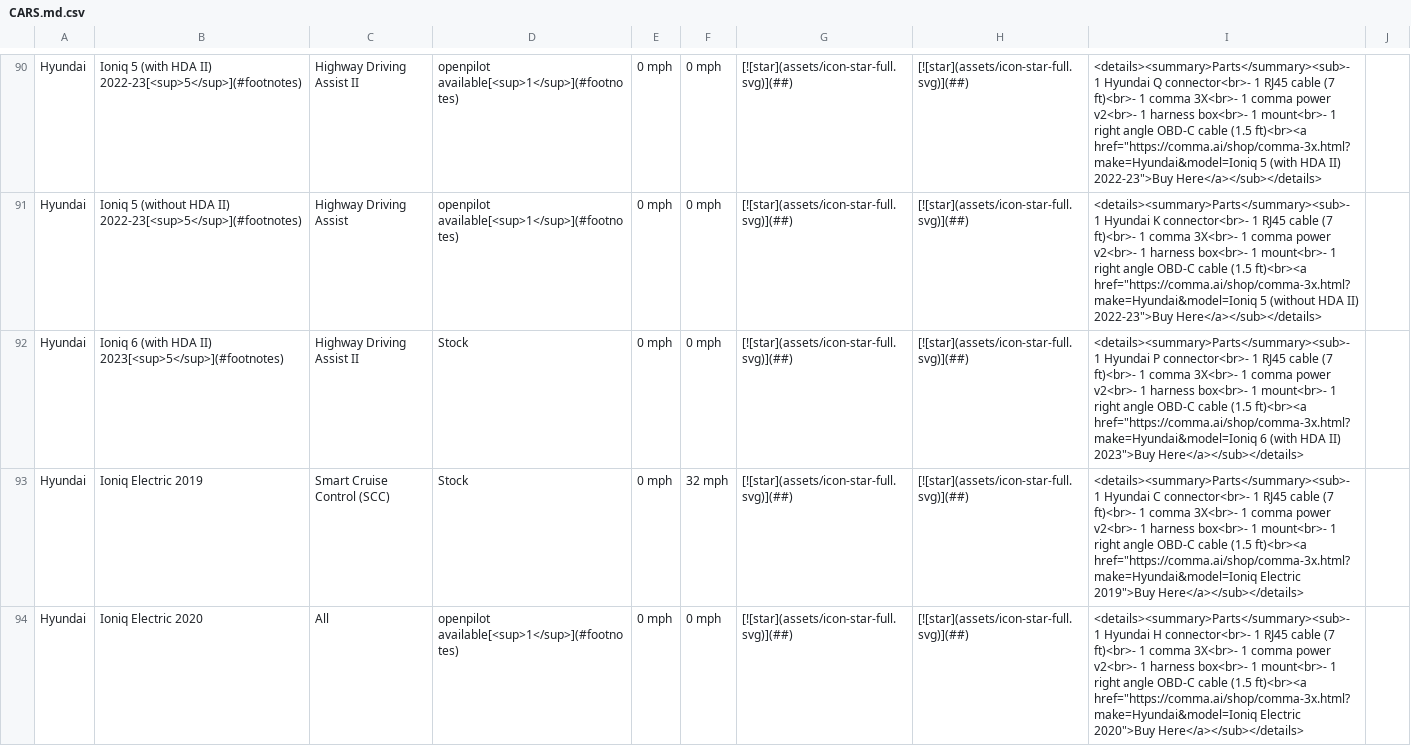
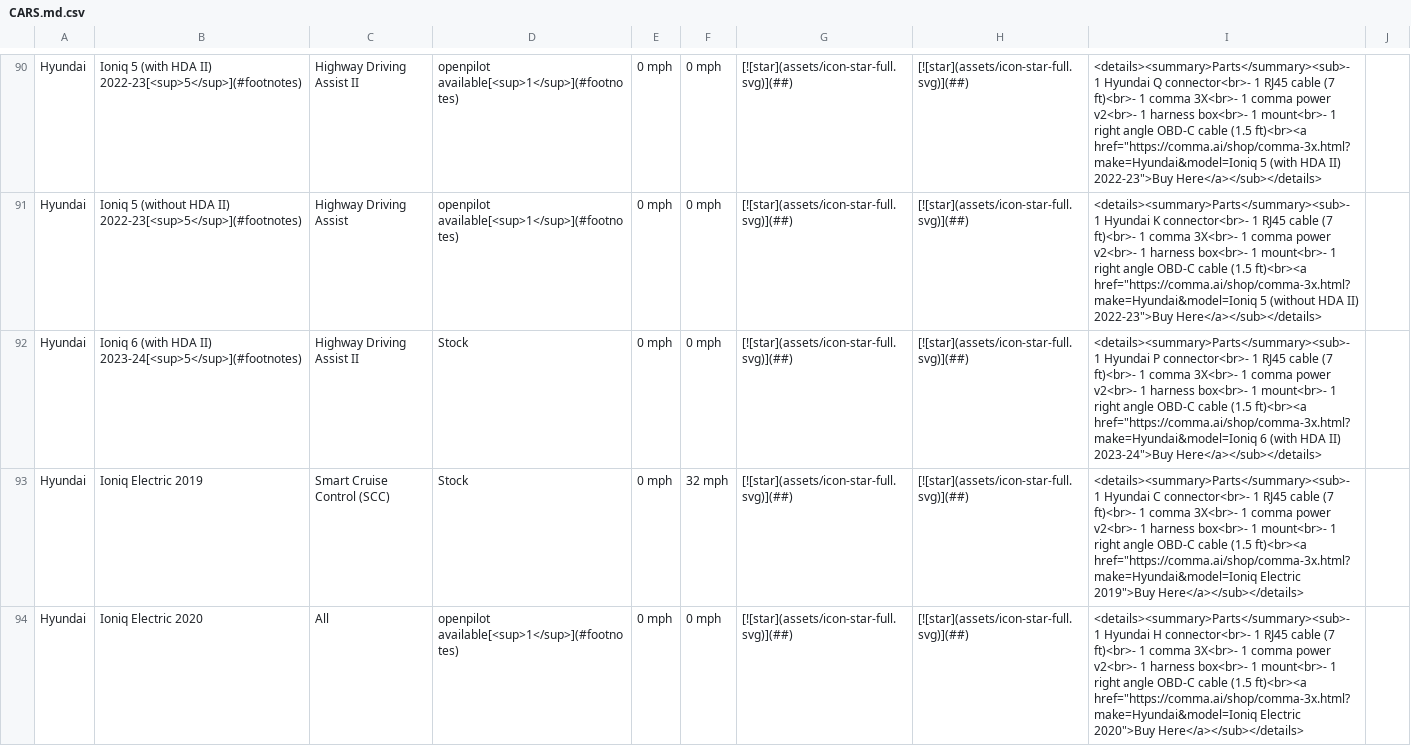
Before and after one commit to comma-hacks/best-cars-lowest-prices, a CSV file: CARS.md.csv, drawn as a sheet; only a part is shown, gaps mark what is left out.

```diff
--- a/CARS.md.csv
+++ b/CARS.md.csv
@@ -91,3 +91,3 @@ Hyundai,Ioniq 5 (with HDA II) 2022-23[<sup>5</sup>](#footnotes),Highway Driving
 Hyundai,Ioniq 5 (without HDA II) 2022-23[<sup>5</sup>](#footnotes),Highway Driving Assist,openpilot available[<sup>1</sup>](#footnotes),0 mph,0 mph,[![star](assets/icon-star-full.svg)](##),[![star](assets/icon-star-full.svg)](##),"<details><summary>Parts</summary><sub>- 1 Hyundai K connector<br>- 1 RJ45 cable (7 ft)<br>- 1 comma 3X<br>- 1 comma power v2<br>- 1 harness box<br>- 1 mount<br>- 1 right angle OBD-C cable (1.5 ft)<br><a href=""https://comma.ai/shop/comma-3x.html?make=Hyundai&model=Ioniq 5 (without HDA II) 2022-23"">Buy Here</a></sub></details>",
-Hyundai,Ioniq 6 (with HDA II) 2023[<sup>5</sup>](#footnotes),Highway Driving Assist II,Stock,0 mph,0 mph,[![star](assets/icon-star-full.svg)](##),[![star](assets/icon-star-full.svg)](##),"<details><summary>Parts</summary><sub>- 1 Hyundai P connector<br>- 1 RJ45 cable (7 ft)<br>- 1 comma 3X<br>- 1 comma power v2<br>- 1 harness box<br>- 1 mount<br>- 1 right angle OBD-C cable (1.5 ft)<br><a href=""https://comma.ai/shop/comma-3x.html?make=Hyundai&model=Ioniq 6 (with HDA II) 2023"">Buy Here</a></sub></details>",
+Hyundai,Ioniq 6 (with HDA II) 2023-24[<sup>5</sup>](#footnotes),Highway Driving Assist II,Stock,0 mph,0 mph,[![star](assets/icon-star-full.svg)](##),[![star](assets/icon-star-full.svg)](##),"<details><summary>Parts</summary><sub>- 1 Hyundai P connector<br>- 1 RJ45 cable (7 ft)<br>- 1 comma 3X<br>- 1 comma power v2<br>- 1 harness box<br>- 1 mount<br>- 1 right angle OBD-C cable (1.5 ft)<br><a href=""https://comma.ai/shop/comma-3x.html?make=Hyundai&model=Ioniq 6 (with HDA II) 2023-24"">Buy Here</a></sub></details>",
 Hyundai,Ioniq Electric 2019,Smart Cruise Control (SCC),Stock,0 mph,32 mph,[![star](assets/icon-star-full.svg)](##),[![star](assets/icon-star-full.svg)](##),"<details><summary>Parts</summary><sub>- 1 Hyundai C connector<br>- 1 RJ45 cable (7 ft)<br>- 1 comma 3X<br>- 1 comma power v2<br>- 1 harness box<br>- 1 mount<br>- 1 right angle OBD-C cable (1.5 ft)<br><a href=""https://comma.ai/shop/comma-3x.html?make=Hyundai&model=Ioniq Electric 2019"">Buy Here</a></sub></details>",
```
Also changed, not shown: 18 other files.
